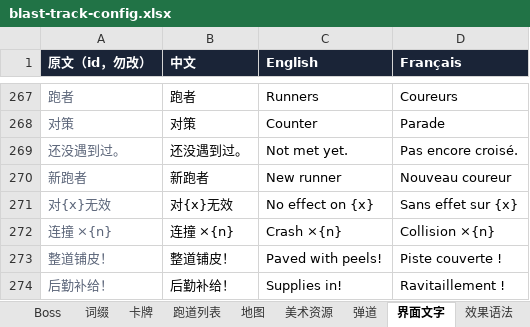
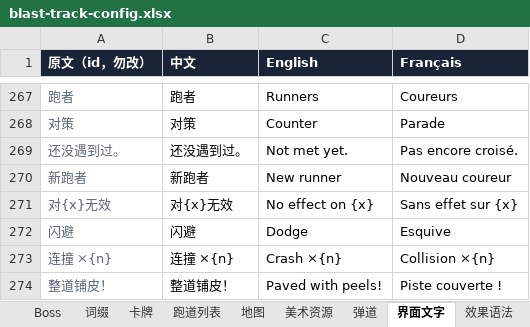
Before and after one commit to fatherofnoah42-pixel/blast-track, an Excel workbook: config/blast-track-config.xlsx, sheet 界面文字, drawn as a sheet; only a part is shown, gaps mark what is left out; the shorter side is filled out with more unchanged rows; values as stored, in another font and other column widths than the file's, no borders; the diff names each change by its address in the sheet, - before the commit and + after, or states it on an @@ line.

```diff
--- a/config/blast-track-config.xlsx (sheet 界面文字)
+++ b/config/blast-track-config.xlsx (sheet 界面文字)
+row 272: 闪避 | 闪避 | Dodge | Esquive
```
Also changed, not shown: sheet 全局, 8 other files.
